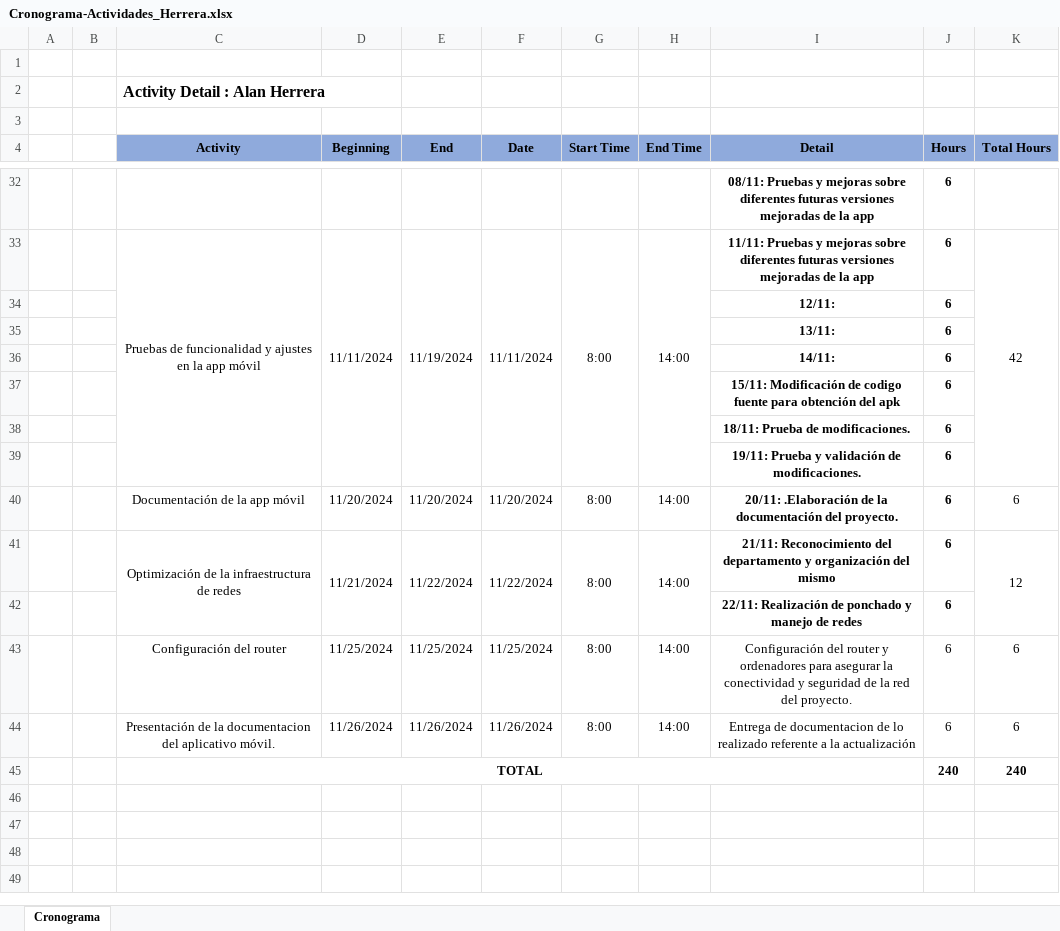
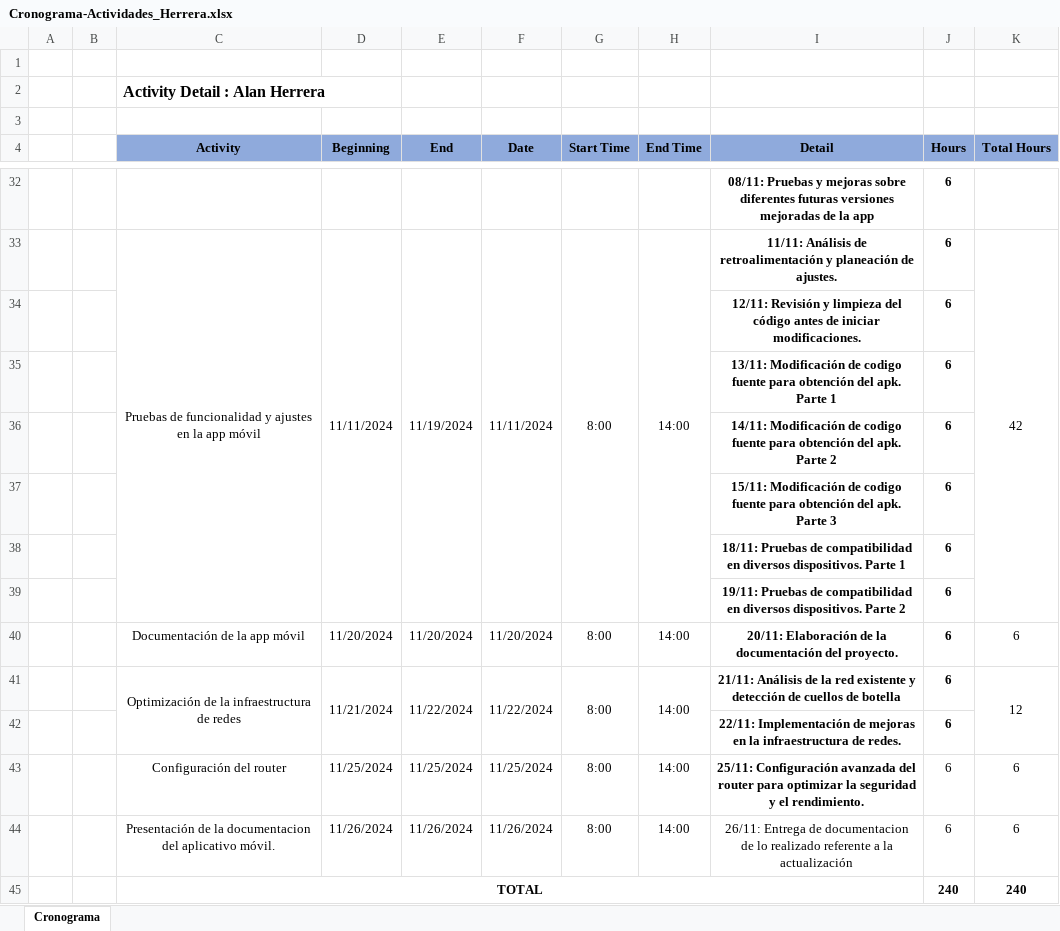
Before and after one commit to AlanHerrera01/5166_Documentacion_PPP_Herrera, an Excel workbook: Cronograma/Cronograma-Actividades_Herrera.xlsx, sheet Cronograma, drawn as a sheet; only a part is shown, gaps mark what is left out; values as stored, in another font and other column widths than the file's, no borders; the diff covers the shown part only; the diff names each change by its address in the sheet, - before the commit and + after, or states it on an @@ line.

```diff
--- a/Cronograma/Cronograma-Actividades_Herrera.xlsx (sheet Cronograma)
+++ b/Cronograma/Cronograma-Actividades_Herrera.xlsx (sheet Cronograma)
-I33 (Detail): 11/11: Pruebas y mejoras sobre diferentes futuras versiones mejoradas de la app
+I33 (Detail): 11/11: Análisis de retroalimentación y planeación de ajustes.
-I34 (Detail): 12/11:
+I34 (Detail): 12/11: Revisión y limpieza del código antes de iniciar modificaciones.
-I35 (Detail): 13/11:
+I35 (Detail): 13/11: Modificación de codigo fuente para obtención del apk. Parte 1
-I36 (Detail): 14/11:
+I36 (Detail): 14/11: Modificación de codigo fuente para obtención del apk. Parte 2
-I37 (Detail): …obtención del apk
+I37 (Detail): …obtención del apk. Parte 3
-I38 (Detail): 18/11: Prueba de modificaciones.
+I38 (Detail): 18/11: Pruebas de compatibilidad en diversos dispositivos. Parte 1
-I39 (Detail): 19/11: Prueba y validación de modificaciones.
+I39 (Detail): 19/11: Pruebas de compatibilidad en diversos dispositivos. Parte 2
-I40 (Detail): 20/11: .Elaboración de la…
+I40 (Detail): 20/11: Elaboración de la…
-I41 (Detail): 21/11: Reconocimiento del departamento y organización del mismo
+I41 (Detail): 21/11: Análisis de la red existente y detección de cuellos de botella
-I42 (Detail): 22/11: Realización de ponchado y manejo de redes
+I42 (Detail): 22/11: Implementación de mejoras en la infraestructura de redes.
-I43 (Detail): Configuración del router y ordenadores para asegurar la conectividad y seguridad de la red del proyecto.
+I43 (Detail): 25/11: Configuración avanzada del router para optimizar la seguridad y el rendimiento.
-I43 bold: off
+I43 bold: on
-I44 (Detail): Entrega de…
+I44 (Detail): 26/11: Entrega de…
```
Also changed, not shown: 1 added row, 1 removed row, 19 edited cells and cell formats elsewhere in this sheet.
